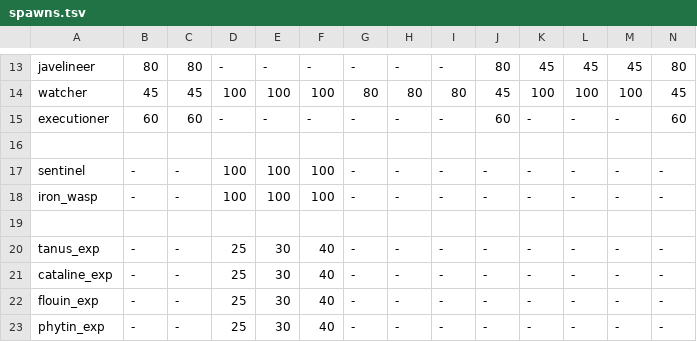
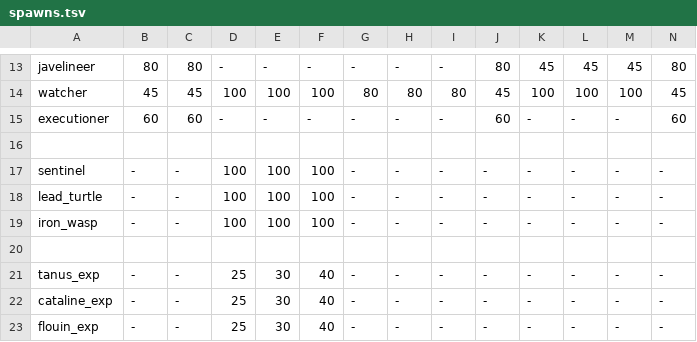
Before and after one commit to kiedtl/roguelike, a TSV file: data/spawns.tsv, drawn as a sheet; only a part is shown, gaps mark what is left out; the shorter side is filled out with more unchanged rows; rows hold the shown columns only; the diff names each change by its address in the sheet, - before the commit and + after, or states it on an @@ line.

Commit message:
feat: add lead turtles

```diff
--- a/data/spawns.tsv
+++ b/data/spawns.tsv
+row 18: lead_turtle | - | - | 100 | 100 | 100 | - | - | - | - | - | - | - | -
```
Also changed, not shown: 3 other files.
